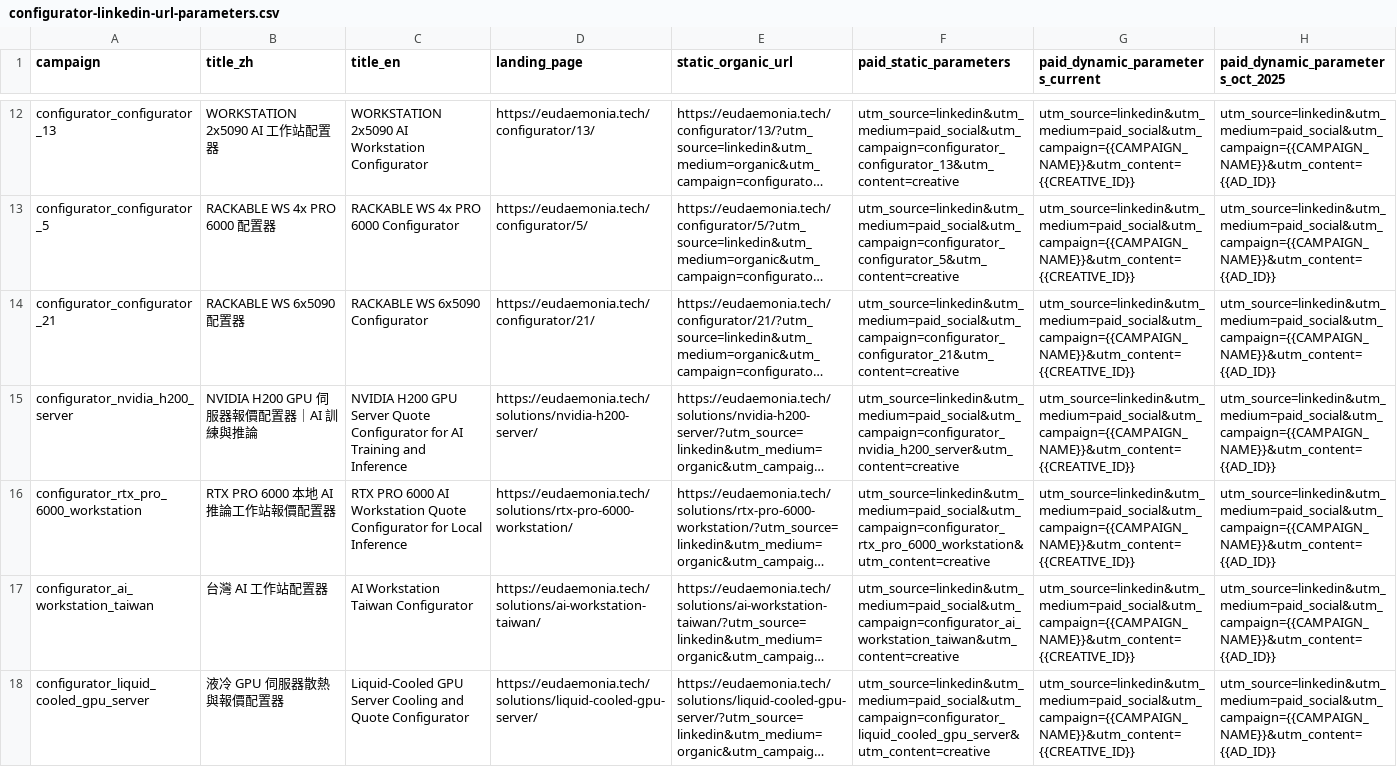
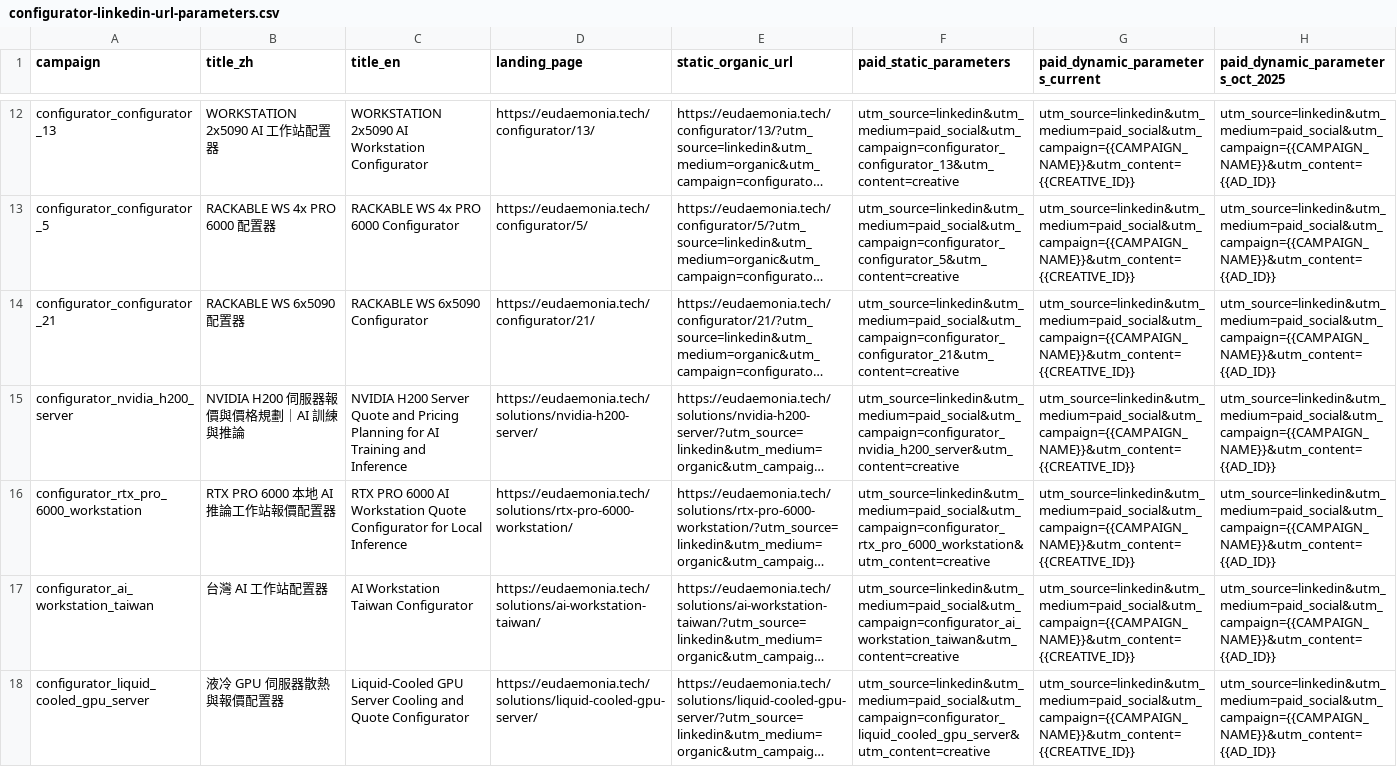
Before and after one commit to frankchiboy/EudTech-dev, a CSV file: docs/configurator-linkedin-url-parameters.csv, drawn as a sheet; only a part is shown, gaps mark what is left out; long unchanged cells end in …; the diff covers the shown part only; the diff names each change by its address in the sheet, - before the commit and + after, or states it on an @@ line.

```diff
--- a/docs/configurator-linkedin-url-parameters.csv
+++ b/docs/configurator-linkedin-url-parameters.csv
-B15 (title_zh): NVIDIA H200 GPU 伺服器報價配置器｜AI 訓練與推論
+B15 (title_zh): NVIDIA H200 伺服器報價與價格規劃｜AI 訓練與推論
-C15 (title_en): NVIDIA H200 GPU Server Quote Configurator for AI…
+C15 (title_en): NVIDIA H200 Server Quote and Pricing Planning for AI…
```
Also changed, not shown: 6 edited cells elsewhere in this file, docs/configurator-google-ads-editor-keywords.csv, docs/configurator-organic-posts.csv, 17 other files.
